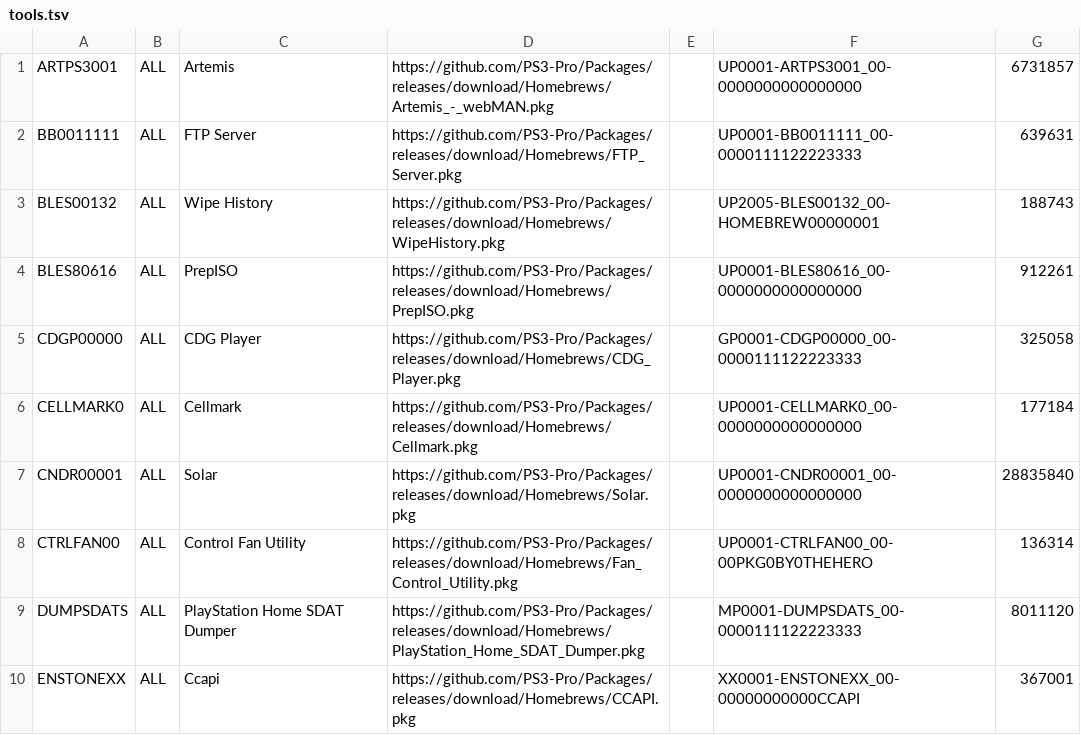
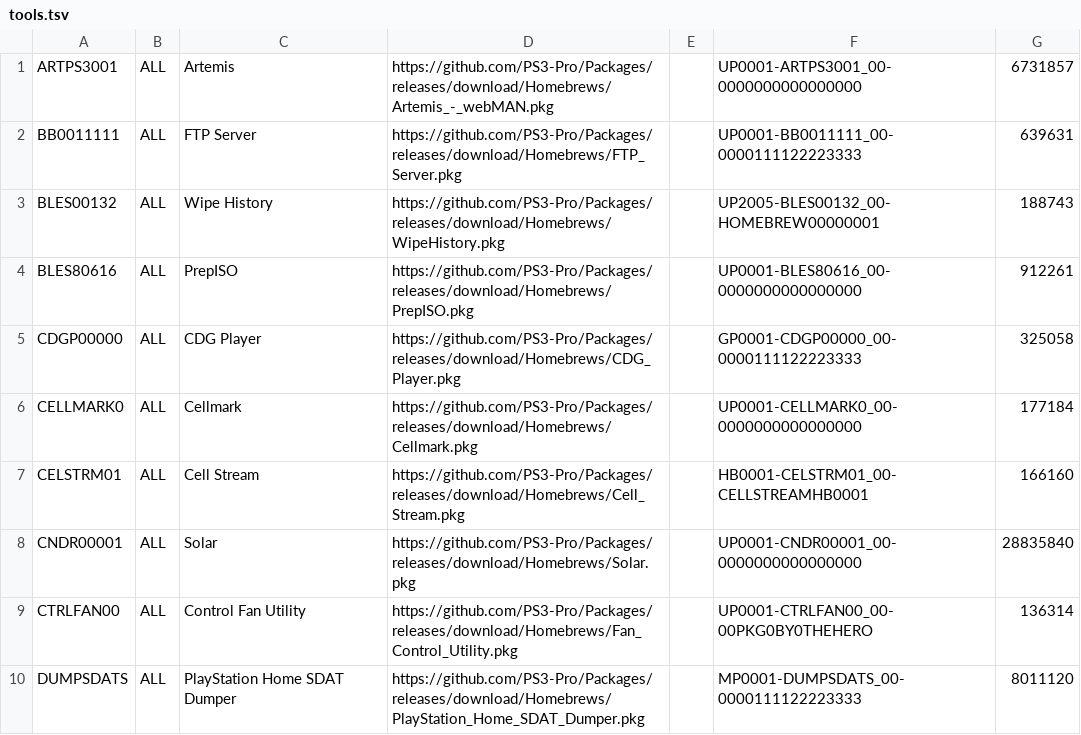
Before and after one commit to PS3-Pro/PSN-Content, a TSV file: resources/database/content/unofficial/tools.tsv, drawn as a sheet; only a part is shown; the shorter side is filled out with more unchanged rows; the diff names each change by its address in the sheet, - before the commit and + after, or states it on an @@ line.

Commit message:
Release

```diff
--- a/resources/database/content/unofficial/tools.tsv
+++ b/resources/database/content/unofficial/tools.tsv
+row 7: CELSTRM01 | ALL | Cell Stream | https://github.com/PS3-Pro/Packages/releases/download/Homebrews/Cell_Stream.pkg |  | HB0001-CELSTRM01_00-CELLSTREAMHB0001 | 166160
```
